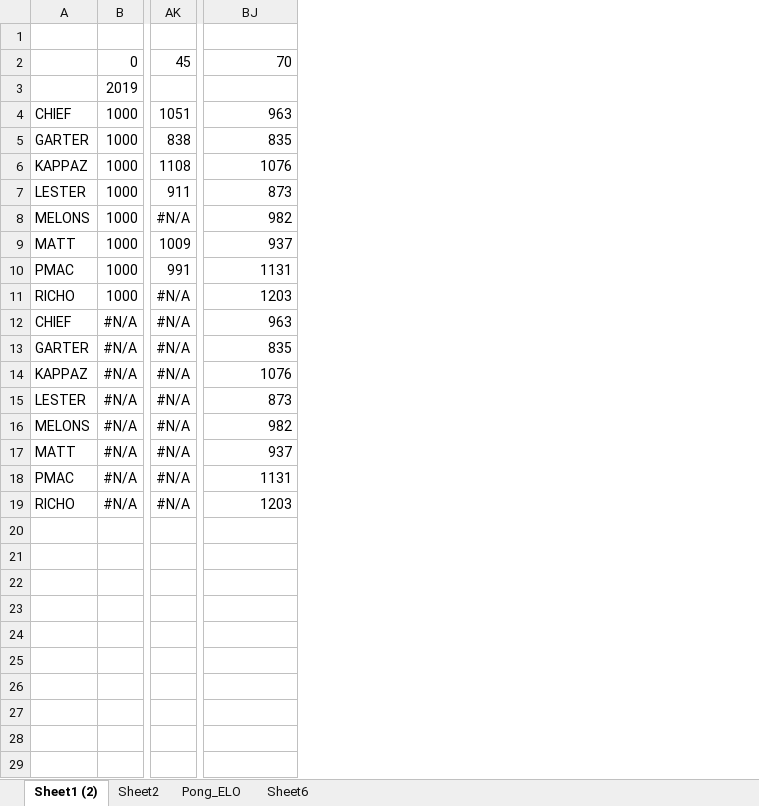
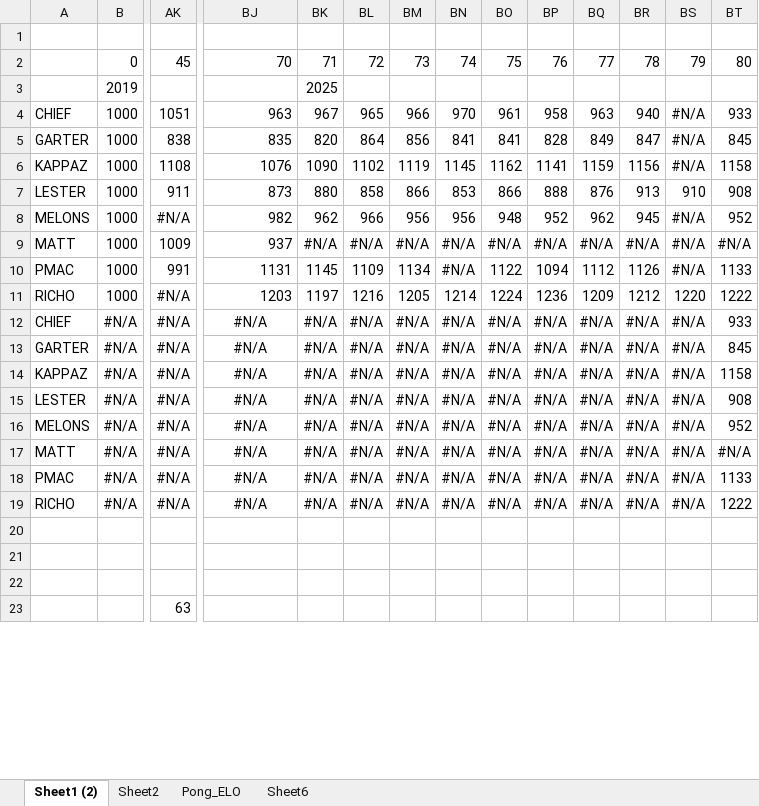
Before and after one commit to pmac09/Fantasy-Banter, an Excel workbook: scripts/010 Pong Teams/Pong_ELO.xlsx, sheet Sheet1 (2), drawn as a sheet; only a part is shown, gaps mark what is left out; values as stored, in another font and other column widths than the file's, no borders; charts and pictures not drawn; removed rows and columns are numbered as before the commit, all else as after; rows hold the shown columns only; the diff covers the shown part only; the diff names each change by its address in the sheet, - before the commit and + after, or states it on an @@ line.

```diff
--- a/scripts/010 Pong Teams/Pong_ELO.xlsx (sheet Sheet1 (2))
+++ b/scripts/010 Pong Teams/Pong_ELO.xlsx (sheet Sheet1 (2))
+column BK, rows 2-19: 71 | 2025 | 967 | 820 | 1090 | 880 | 962 | #N/A | 1145 | 1197 | #N/A | #N/A | #N/A | #N/A | #N/A | #N/A | #N/A | #N/A
+column BL, rows 2-19: 72 |  | 965 | 864 | 1102 | 858 | 966 | #N/A | 1109 | 1216 | #N/A | #N/A | #N/A | #N/A | #N/A | #N/A | #N/A | #N/A
+column BM, rows 2-19: 73 |  | 966 | 856 | 1119 | 866 | 956 | #N/A | 1134 | 1205 | #N/A | #N/A | #N/A | #N/A | #N/A | #N/A | #N/A | #N/A
+column BN, rows 2-19: 74 |  | 970 | 841 | 1145 | 853 | 956 | #N/A | #N/A | 1214 | #N/A | #N/A | #N/A | #N/A | #N/A | #N/A | #N/A | #N/A
+column BO, rows 2-19: 75 |  | 961 | 841 | 1162 | 866 | 948 | #N/A | 1122 | 1224 | #N/A | #N/A | #N/A | #N/A | #N/A | #N/A | #N/A | #N/A
+column BP, rows 2-19: 76 |  | 958 | 828 | 1141 | 888 | 952 | #N/A | 1094 | 1236 | #N/A | #N/A | #N/A | #N/A | #N/A | #N/A | #N/A | #N/A
+column BQ, rows 2-19: 77 |  | 963 | 849 | 1159 | 876 | 962 | #N/A | 1112 | 1209 | #N/A | #N/A | #N/A | #N/A | #N/A | #N/A | #N/A | #N/A
+column BR, rows 2-19: 78 |  | 940 | 847 | 1156 | 913 | 945 | #N/A | 1126 | 1212 | #N/A | #N/A | #N/A | #N/A | #N/A | #N/A | #N/A | #N/A
+column BS, rows 2-19: 79 |  | #N/A | #N/A | #N/A | 910 | #N/A | #N/A | #N/A | 1220 | #N/A | #N/A | #N/A | #N/A | #N/A | #N/A | #N/A | #N/A
+column BT, rows 2-19: 80 |  | 933 | 845 | 1158 | 908 | 952 | #N/A | 1133 | 1222 | 933 | 845 | 1158 | 908 | 952 | #N/A | 1133 | 1222
-BJ12: 963
+BJ12: #N/A
-BJ12:BJ19 alignment: right
+BJ12:BJ19 alignment: center
-BJ13: 835
+BJ13: #N/A
-BJ14: 1076
+BJ14: #N/A
-BJ15: 873
+BJ15: #N/A
-BJ16: 982
+BJ16: #N/A
-BJ17: 937
+BJ17: #N/A
-BJ18: 1131
+BJ18: #N/A
-BJ19: 1203
+BJ19: #N/A
-AK23: (empty)
+AK23: 63
-row 24: (empty)
-row 25: (empty)
-row 26: (empty)
-row 27: (empty)
-row 28: (empty)
-row 29: (empty)
```
Also changed, not shown: 19 added rows, 1 removed row and 30 edited cells elsewhere in this sheet, sheet Pong_ELO, sheet Sheet6, charts or pictures, 14 other files.
